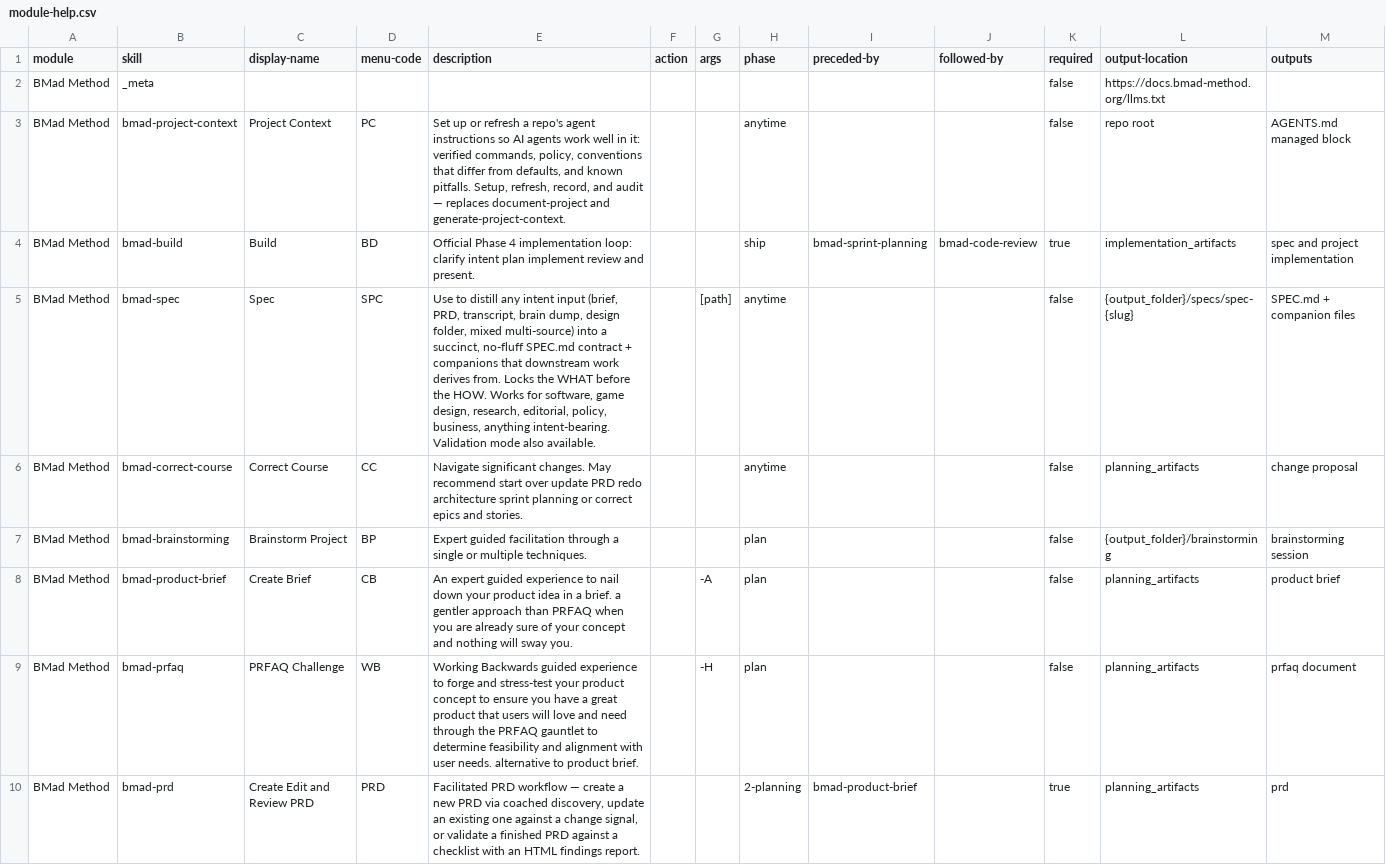
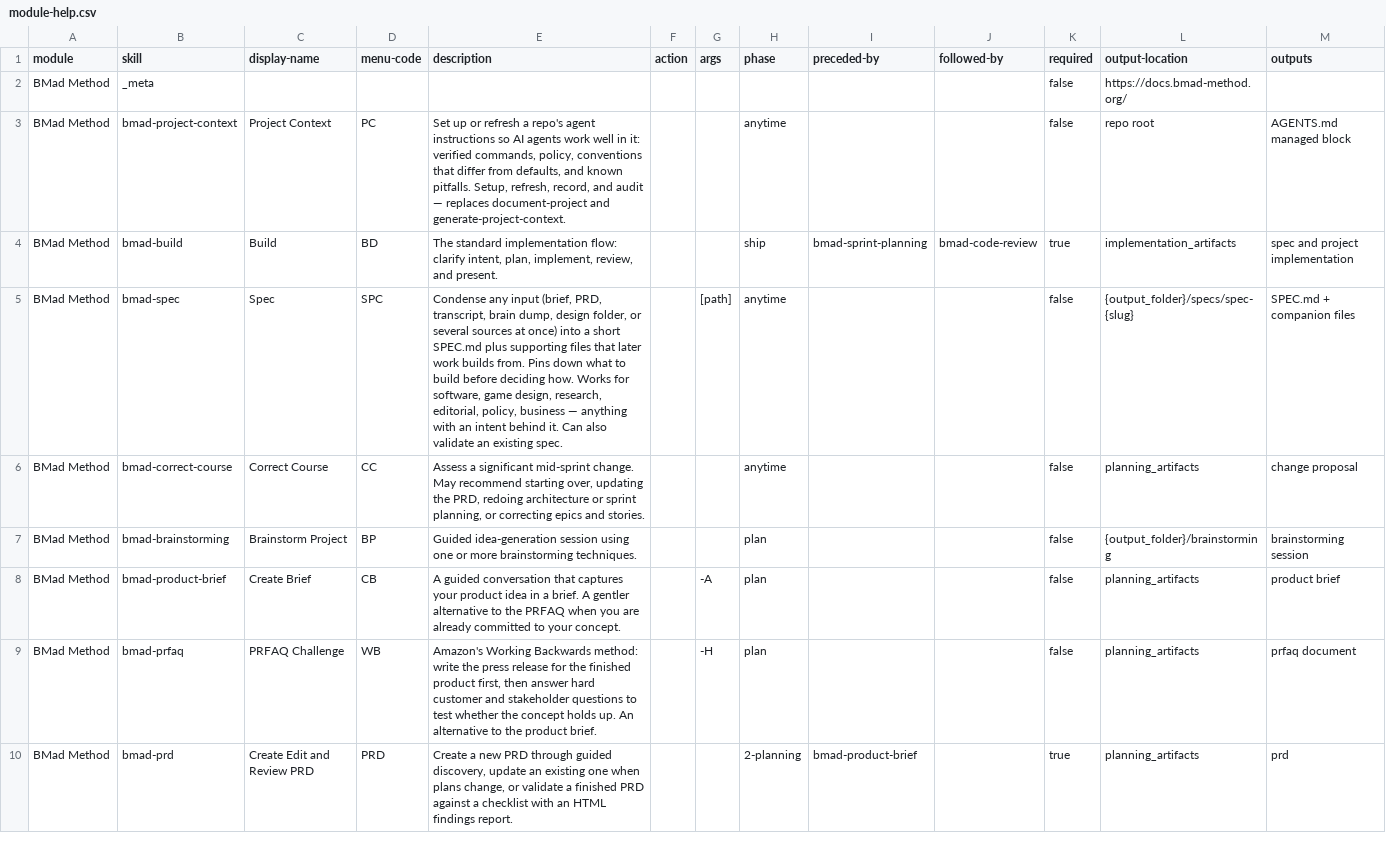
Before and after one commit to ildarsharafutdinov/smpp-companions, a CSV file: _bmad/bmm/module-help.csv, drawn as a sheet; only a part is shown; the diff covers the shown part only.

```diff
--- a/_bmad/bmm/module-help.csv
+++ b/_bmad/bmm/module-help.csv
@@ -1,10 +1,10 @@
 module,skill,display-name,menu-code,description,action,args,phase,preceded-by,followed-by,required,output-location,outputs
-BMad Method,_meta,,,,,,,,,false,https://docs.bmad-method.org/llms.txt,
+BMad Method,_meta,,,,,,,,,false,https://docs.bmad-method.org/,
 BMad Method,bmad-project-context,Project Context,PC,"Set up or refresh a repo's agent instructions so AI agents work well in it: verified commands, policy, conventions that differ from defaults, and known pitfalls. Setup, refresh, record, and audit — replaces document-project and generate-project-context.",,,anytime,,,false,repo root,AGENTS.md managed block
-BMad Method,bmad-build,Build,BD,Official Phase 4 implementation loop: clarify intent plan implement review and present.,,,ship,bmad-sprint-planning,bmad-code-review,true,implementation_artifacts,spec and project implementation
-BMad Method,bmad-spec,Spec,SPC,"Use to distill any intent input (brief, PRD, transcript, brain dump, design folder, mixed multi-source) into a succinct, no-fluff SPEC.md contract + companions that downstream work derives from. Locks the WHAT before the HOW. Works for software, game design, research, editorial, policy, business, anything intent-bearing. Validation mode also available.",,[path],anytime,,,false,{output_folder}/specs/spec-{slug},SPEC.md + companion files
-BMad Method,bmad-correct-course,Correct Course,CC,Navigate significant changes. May recommend start over update PRD redo architecture sprint planning or correct epics and stories.,,,anytime,,,false,planning_artifacts,change proposal
-BMad Method,bmad-brainstorming,Brainstorm Project,BP,Expert guided facilitation through a single or multiple techniques.,,,plan,,,false,{output_folder}/brainstorming,brainstorming session
-BMad Method,bmad-product-brief,Create Brief,CB,An expert guided experience to nail down your product idea in a brief. a gentler approach than PRFAQ when you are already sure of your concept and nothing will sway you.,,-A,plan,,,false,planning_artifacts,product brief
-BMad Method,bmad-prfaq,PRFAQ Challenge,WB,Working Backwards guided experience to forge and stress-test your product concept to ensure you have a great product that users will love and need through the PRFAQ gauntlet to determine feasibility and alignment with user needs. alternative to product brief.,,-H,plan,,,false,planning_artifacts,prfaq document
-BMad Method,bmad-prd,Create Edit and Review PRD,PRD,"Facilitated PRD workflow — create a new PRD via coached discovery, update an existing one against a change signal, or validate a finished PRD against a checklist with an HTML findings report.",,,2-planning,bmad-product-brief,,true,planning_artifacts,prd
+BMad Method,bmad-build,Build,BD,"The standard implementation flow: clarify intent, plan, implement, review, and present.",,,ship,bmad-sprint-planning,bmad-code-review,true,implementation_artifacts,spec and project implementation
+BMad Method,bmad-spec,Spec,SPC,"Condense any input (brief, PRD, transcript, brain dump, design folder, or several sources at once) into a short SPEC.md plus supporting files that later work builds from. Pins down what to build before deciding how. Works for software, game design, research, editorial, policy, business — anything with an intent behind it. Can also validate an existing spec.",,[path],anytime,,,false,{output_folder}/specs/spec-{slug},SPEC.md + companion files
+BMad Method,bmad-correct-course,Correct Course,CC,"Assess a significant mid-sprint change. May recommend starting over, updating the PRD, redoing architecture or sprint planning, or correcting epics and stories.",,,anytime,,,false,planning_artifacts,change proposal
+BMad Method,bmad-brainstorming,Brainstorm Project,BP,Guided idea-generation session using one or more brainstorming techniques.,,,plan,,,false,{output_folder}/brainstorming,brainstorming session
+BMad Method,bmad-product-brief,Create Brief,CB,A guided conversation that captures your product idea in a brief. A gentler alternative to the PRFAQ when you are already committed to your concept.,,-A,plan,,,false,planning_artifacts,product brief
+BMad Method,bmad-prfaq,PRFAQ Challenge,WB,"Amazon's Working Backwards method: write the press release for the finished product first, then answer hard customer and stakeholder questions to test whether the concept holds up. An alternative to the product brief.",,-H,plan,,,false,planning_artifacts,prfaq document
+BMad Method,bmad-prd,Create Edit and Review PRD,PRD,"Create a new PRD through guided discovery, update an existing one when plans change, or validate a finished PRD against a checklist with an HTML findings report.",,,2-planning,bmad-product-brief,,true,planning_artifacts,prd
```
Also changed, not shown: 12 edited cells elsewhere in this file, _bmad/_config/bmad-help.csv, _bmad/_config/files-manifest.csv, 10 other files.
